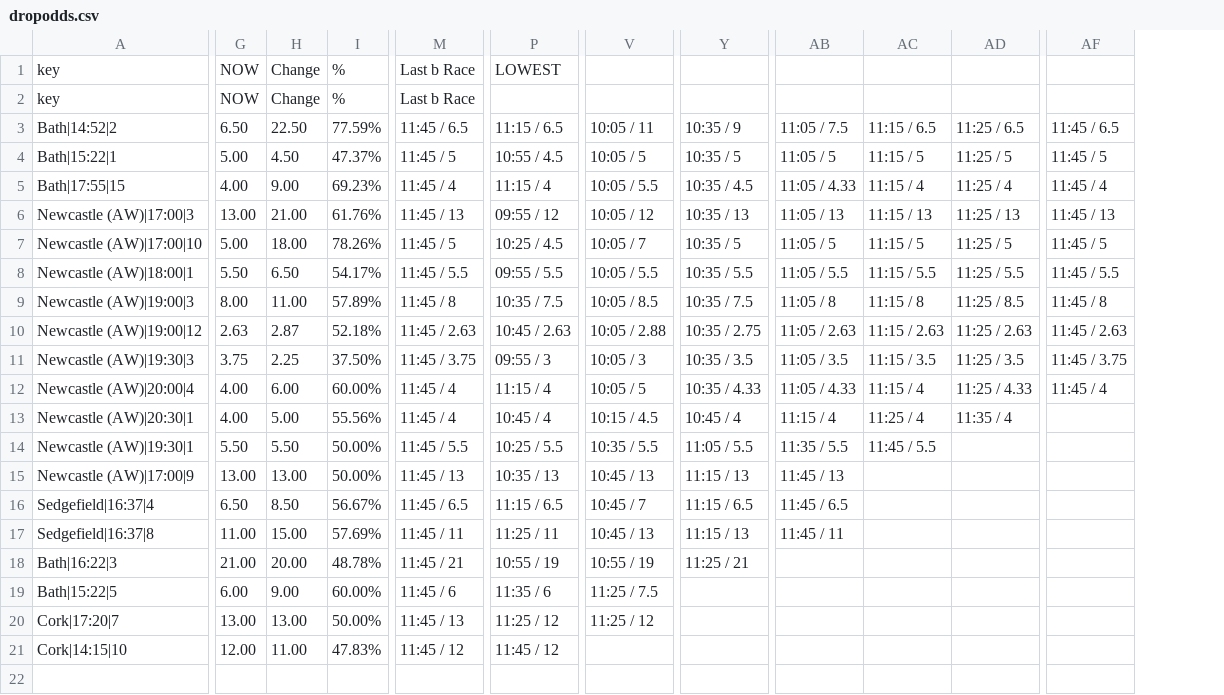
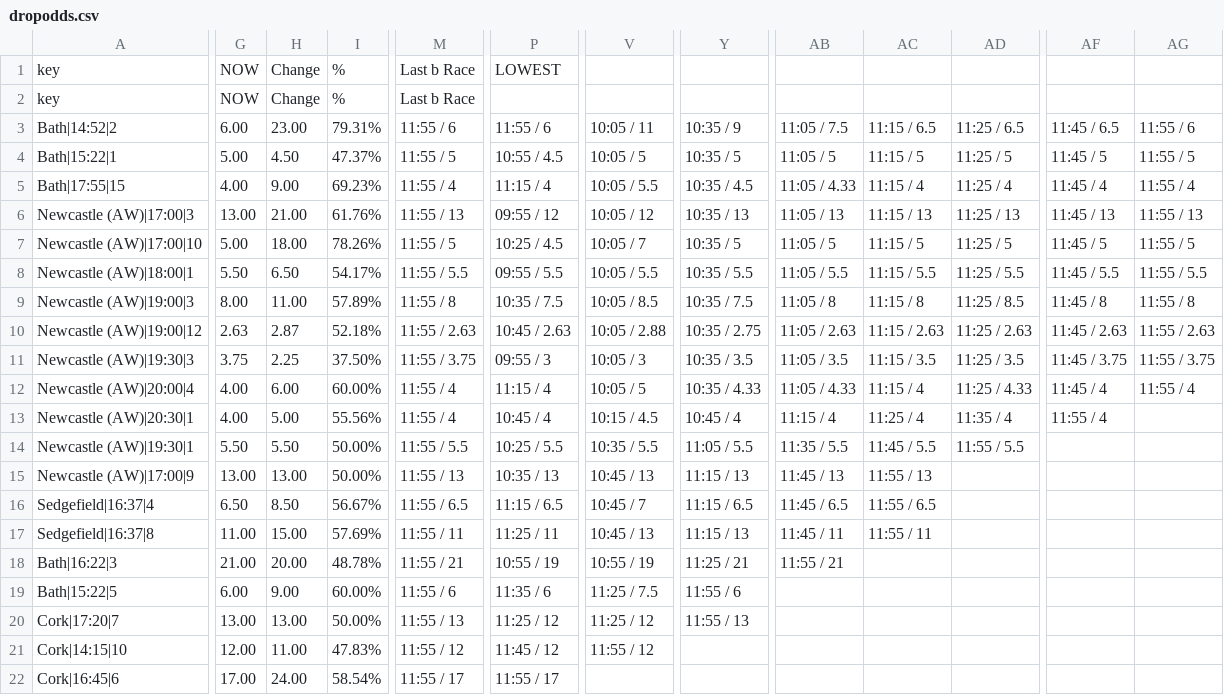
Before and after one commit to ukhorse888uk/dashboard, a CSV file: csv/dropodds.csv, drawn as a sheet; only a part is shown, gaps mark what is left out; removed rows and columns are numbered as before the commit, all else as after; rows hold the shown columns only; the diff names each change by its address in the sheet, - before the commit and + after, or states it on an @@ line.

```diff
--- a/csv/dropodds.csv
+++ b/csv/dropodds.csv
-column M, rows 1-21: Last b Race | Last b Race | 11:45 / 6.5 | 11:45 / 5 | 11:45 / 4 | 11:45 / 13 | 11:45 / 5 | 11:45 / 5.5 | 11:45 / 8 | 11:45 / 2.63 | 11:45 / 3.75 | 11:45 / 4 | 11:45 / 4 | 11:45 / 5.5 | 11:45 / 13 | 11:45 / 6.5 | 11:45 / 11 | 11:45 / 21 | 11:45 / 6 | 11:45 / 13 | 11:45 / 12
+column M, rows 1-21: Last b Race | Last b Race | 11:55 / 6 | 11:55 / 5 | 11:55 / 4 | 11:55 / 13 | 11:55 / 5 | 11:55 / 5.5 | 11:55 / 8 | 11:55 / 2.63 | 11:55 / 3.75 | 11:55 / 4 | 11:55 / 4 | 11:55 / 5.5 | 11:55 / 13 | 11:55 / 6.5 | 11:55 / 11 | 11:55 / 21 | 11:55 / 6 | 11:55 / 13 | 11:55 / 12
+column AG, rows 3-12: 11:55 / 6 | 11:55 / 5 | 11:55 / 4 | 11:55 / 13 | 11:55 / 5 | 11:55 / 5.5 | 11:55 / 8 | 11:55 / 2.63 | 11:55 / 3.75 | 11:55 / 4
-G3: 6.50
+G3: 6.00
-H3: 22.50
+H3: 23.00
-I3: 77.59%
+I3: 79.31%
-P3: 11:15 / 6.5
+P3: 11:55 / 6
-AF13: (empty)
+AF13: 11:55 / 4
-AD14: (empty)
+AD14: 11:55 / 5.5
-AC15: (empty)
+AC15: 11:55 / 13
-AC16: (empty)
+AC16: 11:55 / 6.5
-AC17: (empty)
+AC17: 11:55 / 11
-AB18: (empty)
+AB18: 11:55 / 21
-Y19: (empty)
+Y19: 11:55 / 6
-Y20: (empty)
+Y20: 11:55 / 13
-V21: (empty)
+V21: 11:55 / 12
+row 22: Cork|16:45|6 | 17.00 | 24.00 | 58.54% | 11:55 / 17 | 11:55 / 17
```
Also changed, not shown: csv/racecard2.csv.
